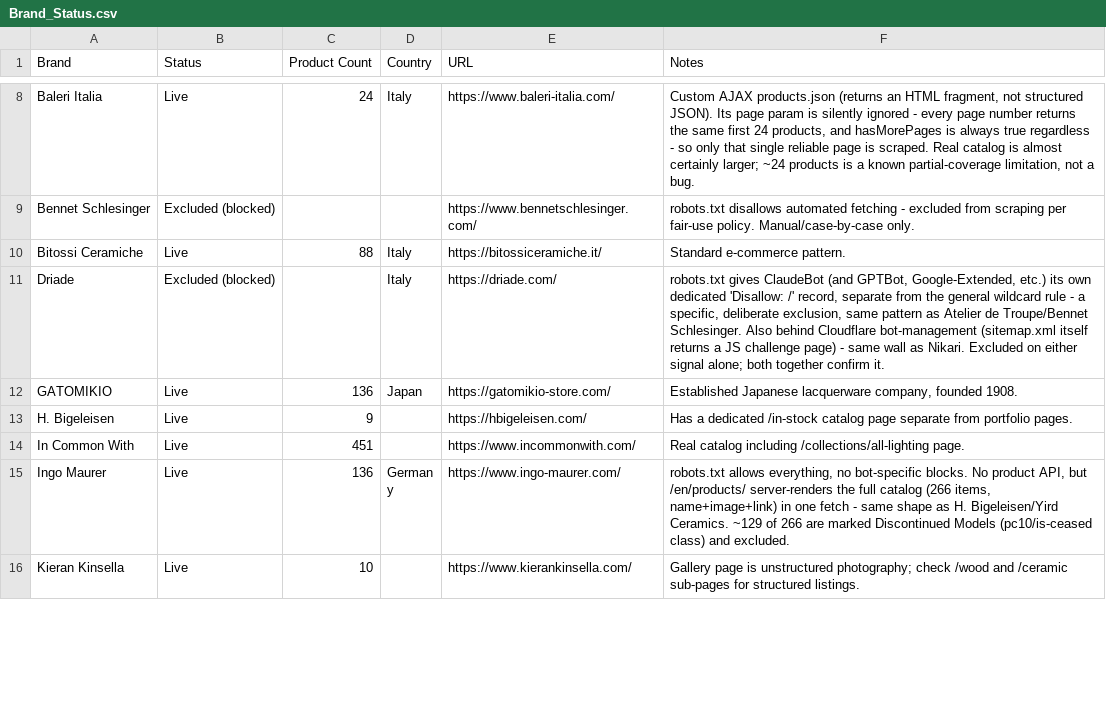
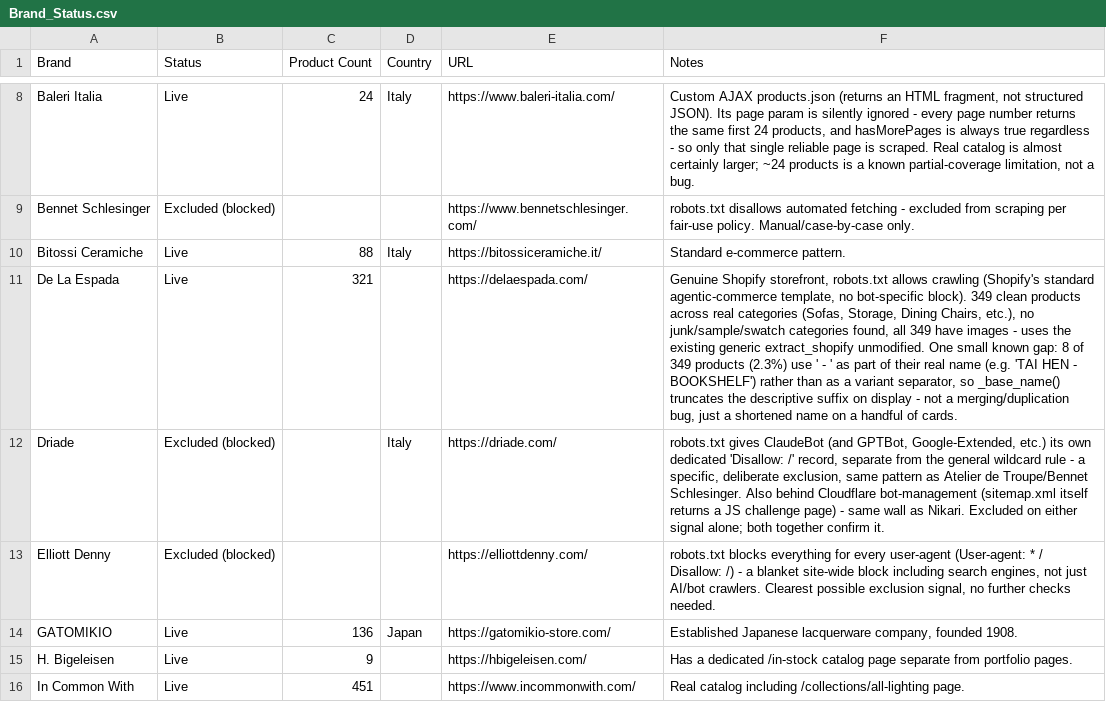
Before and after one commit to bykfyn/Formground, a CSV file: project-docs/Brand_Status.csv, drawn as a sheet; only a part is shown, gaps mark what is left out; the shorter side is filled out with more unchanged rows; the diff names each change by its address in the sheet, - before the commit and + after, or states it on an @@ line.

```diff
--- a/project-docs/Brand_Status.csv
+++ b/project-docs/Brand_Status.csv
+row 11: De La Espada | Live | 321 |  | https://delaespada.com/ | Genuine Shopify storefront, robots.txt allows crawling (Shopify's standard agentic-commerce template, no bot-specific block). 349 clean products across real categories (Sofas, Storage, Dining Chairs, etc.), no junk/sample/swatch categories found, all 349 have images - uses the existing generic extract_shopify unmodified. One small known gap: 8 of 349 products (2.3%) use ' - ' as part of their real name (e.g. 'TAI HEN - BOOKSHELF') rather than as a variant separator, so _base_name() truncates the descriptive suffix on display - not a merging/duplication bug, just a shortened name on a handful of cards.
+row 13: Elliott Denny | Excluded (blocked) |  |  | https://elliottdenny.com/ | robots.txt blocks everything for every user-agent (User-agent: * / Disallow: /) - a blanket site-wide block including search engines, not just AI/bot crawlers. Clearest possible exclusion signal, no further checks needed.
```
Also changed, not shown: 7 other files.
